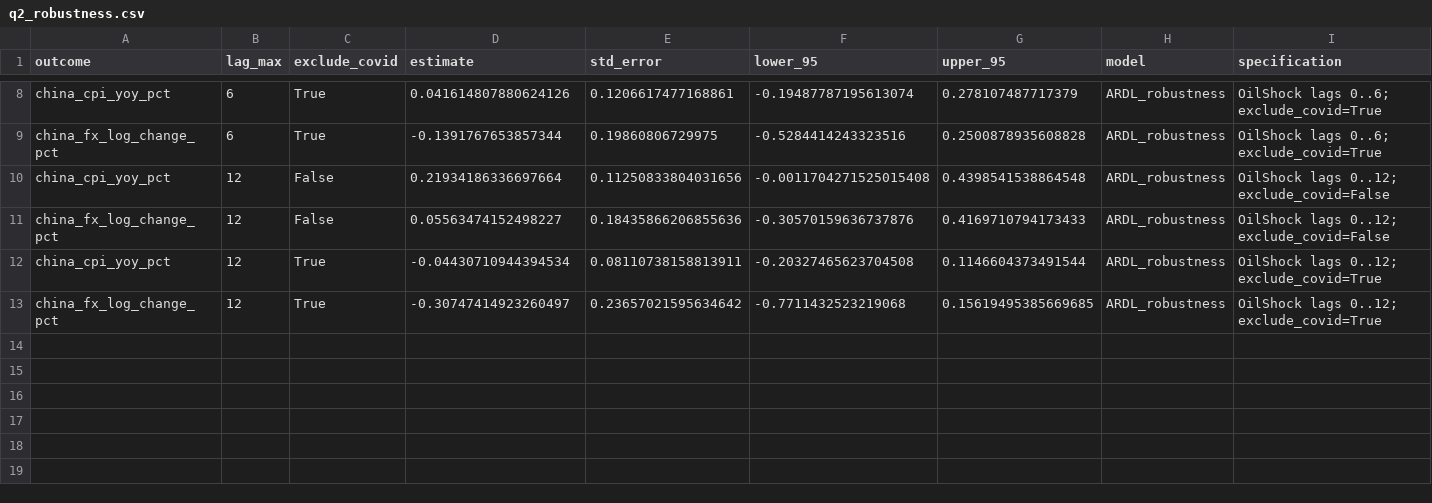
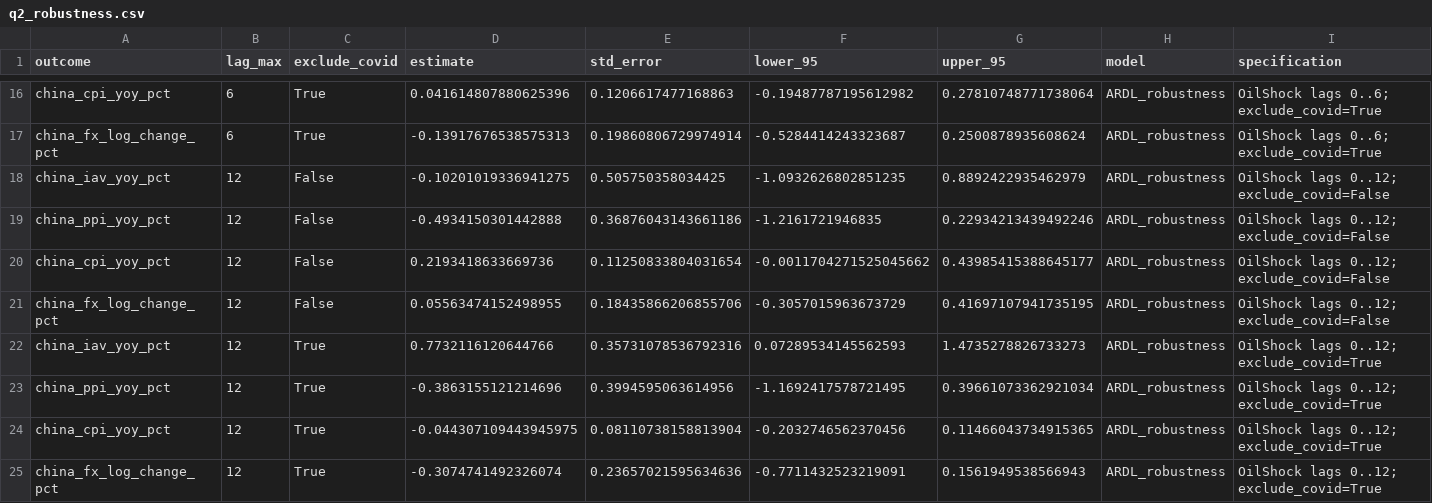
Before and after one commit to ShawdeanDory/SHU-OilShock-CN, a CSV file: results/q2_robustness.csv, drawn as a sheet; only a part is shown, gaps mark what is left out; addresses are those after the commit; rows hold the shown columns only; the diff covers the shown part only; the diff names each change by its address in the sheet, - before the commit and + after, or states it on an @@ line.

```diff
--- a/results/q2_robustness.csv
+++ b/results/q2_robustness.csv
-D16 (estimate): 0.041614807880624126
+D16 (estimate): 0.041614807880625396
-E16 (std_error): 0.1206617477168861
+E16 (std_error): 0.1206617477168863
-F16 (lower_95): -0.19487787195613074
+F16 (lower_95): -0.19487787195612982
-G16 (upper_95): 0.278107487717379
+G16 (upper_95): 0.27810748771738064
-D17 (estimate): -0.1391767653857344
+D17 (estimate): -0.13917676538575313
-E17 (std_error): 0.19860806729975
+E17 (std_error): 0.19860806729974914
-F17 (lower_95): -0.5284414243323516
+F17 (lower_95): -0.5284414243323687
-G17 (upper_95): 0.2500878935608828
+G17 (upper_95): 0.2500878935608624
+row 18: china_iav_yoy_pct | 12 | False | -0.10201019336941275 | 0.505750358034425 | -1.0932626802851235 | 0.8892422935462979 | ARDL_robustness | OilShock lags 0..12; exclude_covid=False
+row 19: china_ppi_yoy_pct | 12 | False | -0.4934150301442888 | 0.36876043143661186 | -1.2161721946835 | 0.22934213439492246 | ARDL_robustness | OilShock lags 0..12; exclude_covid=False
-D20 (estimate): 0.21934186336697664
+D20 (estimate): 0.2193418633669736
-E20 (std_error): 0.11250833804031656
+E20 (std_error): 0.11250833804031654
-F20 (lower_95): -0.0011704271525015408
+F20 (lower_95): -0.0011704271525045662
-G20 (upper_95): 0.4398541538864548
+G20 (upper_95): 0.43985415388645177
-D21 (estimate): 0.05563474152498227
+D21 (estimate): 0.05563474152498955
-E21 (std_error): 0.18435866206855636
+E21 (std_error): 0.18435866206855706
-F21 (lower_95): -0.30570159636737876
+F21 (lower_95): -0.3057015963673729
-G21 (upper_95): 0.4169710794173433
+G21 (upper_95): 0.41697107941735195
+row 22: china_iav_yoy_pct | 12 | True | 0.7732116120644766 | 0.35731078536792316 | 0.07289534145562593 | 1.4735278826733273 | ARDL_robustness | OilShock lags 0..12; exclude_covid=True
+row 23: china_ppi_yoy_pct | 12 | True | -0.3863155121214696 | 0.3994595063614956 | -1.1692417578721495 | 0.39661073362921034 | ARDL_robustness | OilShock lags 0..12; exclude_covid=True
-D24 (estimate): -0.04430710944394534
+D24 (estimate): -0.044307109443945975
-E24 (std_error): 0.08110738158813911
+E24 (std_error): 0.08110738158813904
-F24 (lower_95): -0.20327465623704508
+F24 (lower_95): -0.2032746562370456
-G24 (upper_95): 0.1146604373491544
+G24 (upper_95): 0.11466043734915365
-D25 (estimate): -0.30747414923260497
+D25 (estimate): -0.3074741492326074
-E25 (std_error): 0.23657021595634642
+E25 (std_error): 0.23657021595634636
-F25 (lower_95): -0.7711432523219068
+F25 (lower_95): -0.7711432523219091
-G25 (upper_95): 0.15619495385669685
+G25 (upper_95): 0.1561949538566943
```
Also changed, not shown: 8 added rows and 24 edited cells elsewhere in this file, data/processed/model_country_monthly.csv, data/processed/model_monthly_cn.csv, 46 other files.
